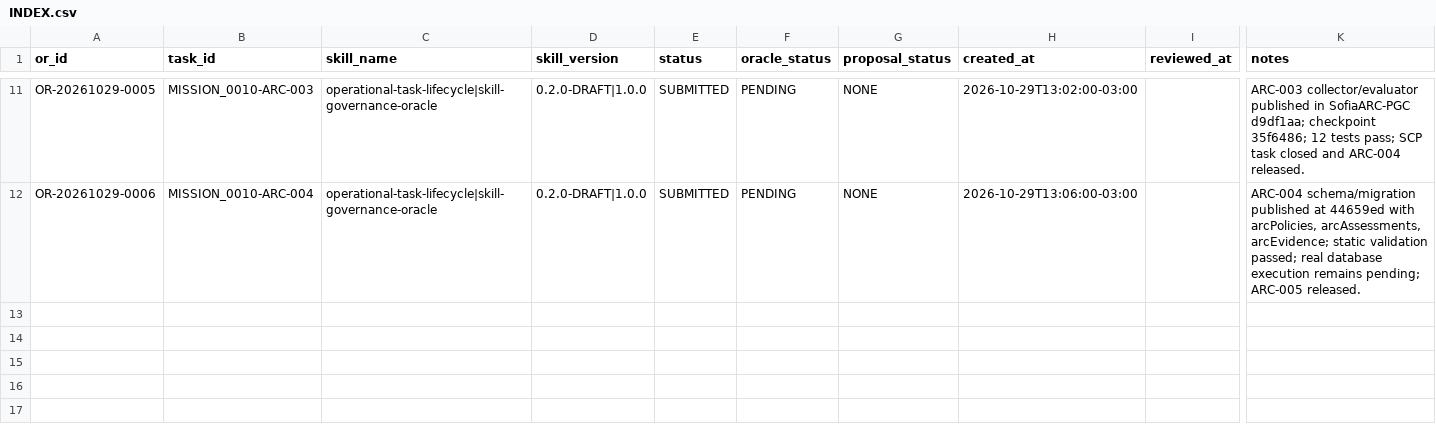
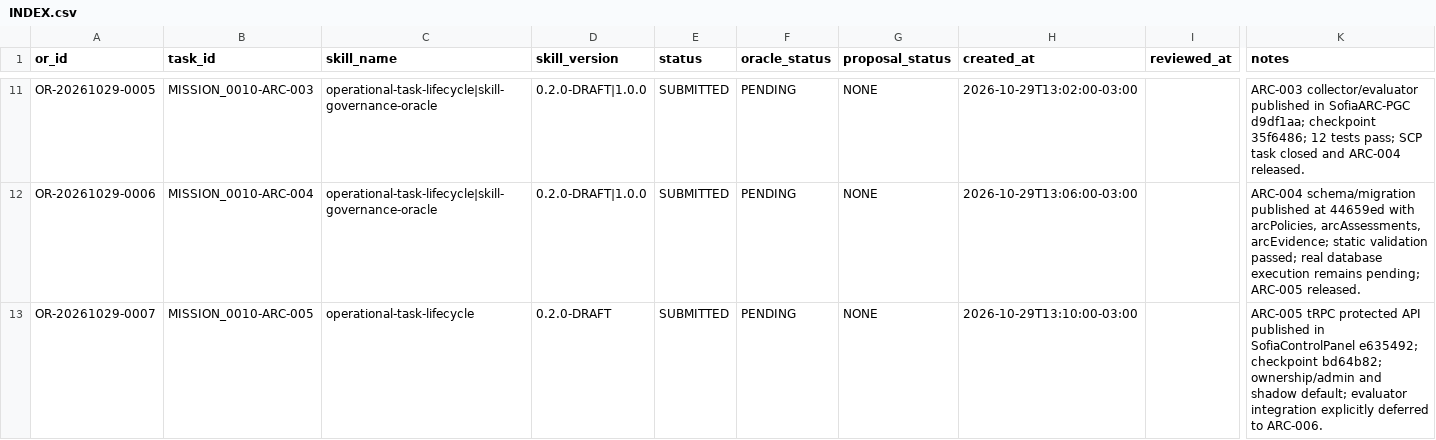
Before and after one commit to meshwave65/SofiaControlPanel, a CSV file: governance/operational_reports/INDEX.csv, drawn as a sheet; only a part is shown, gaps mark what is left out; rows hold the shown columns only; the diff names each change by its address in the sheet, - before the commit and + after, or states it on an @@ line.

```diff
--- a/governance/operational_reports/INDEX.csv
+++ b/governance/operational_reports/INDEX.csv
+row 13: OR-20261029-0007 | MISSION_0010-ARC-005 | operational-task-lifecycle | 0.2.0-DRAFT | SUBMITTED | PENDING | NONE | 2026-10-29T13:10:00-03:00 |  | ARC-005 tRPC protected API published in SofiaControlPanel e635492; checkpoint bd64b82; ownership/admin and shadow default; evaluator integration explicitly deferred to ARC-006.
```
Also changed, not shown: 2 other files.
